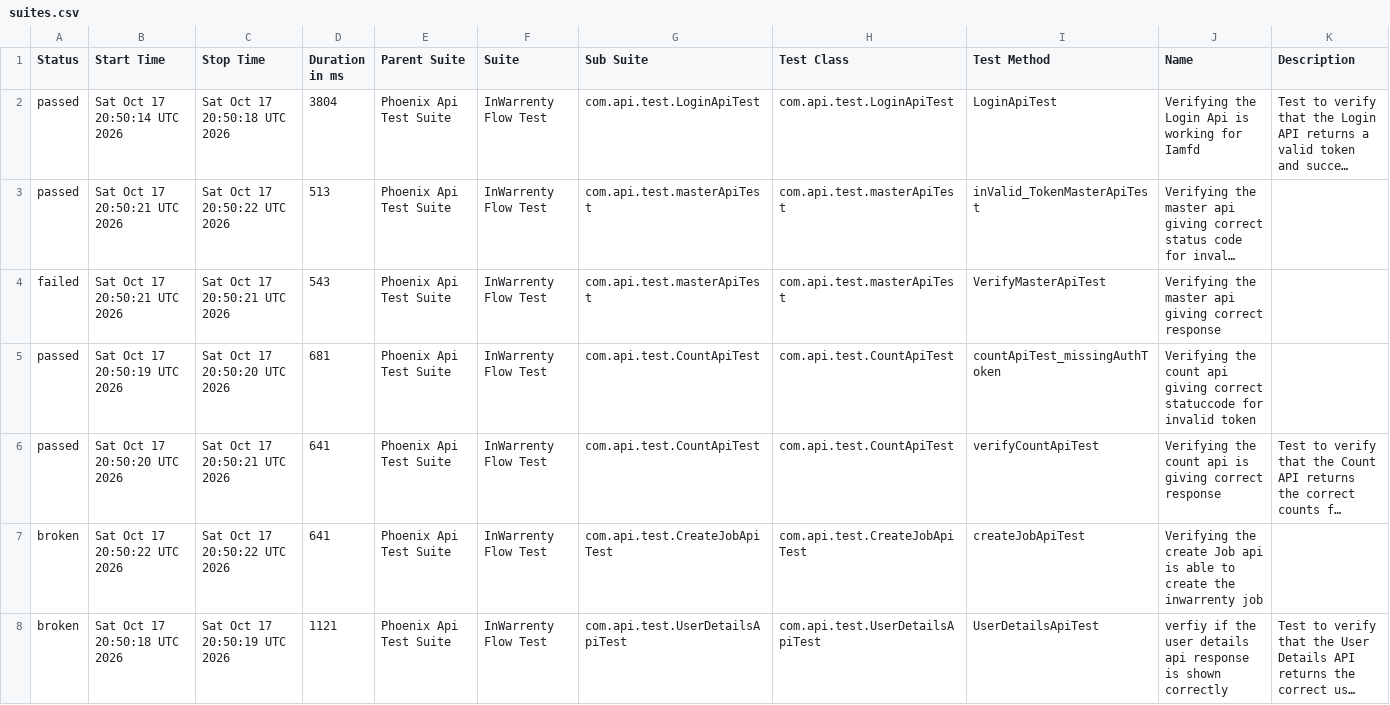
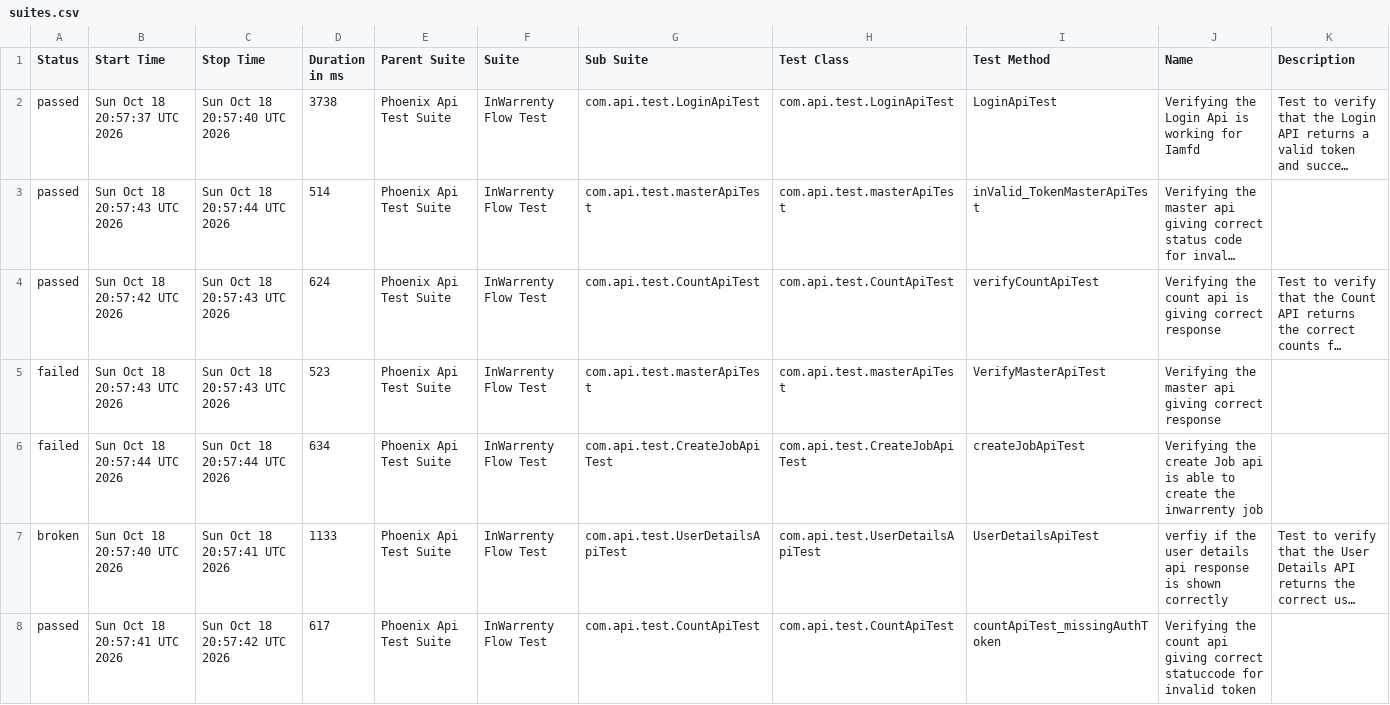
Before and after one commit to ganeshbs98/UI_APIFrameWork, a CSV file: data/suites.csv, drawn as a sheet; long unchanged cells end in …; removed rows and columns are numbered as before the commit, all else as after; the diff names each change by its address in the sheet, - before the commit and + after, or states it on an @@ line.

```diff
--- a/data/suites.csv
+++ b/data/suites.csv
-B2 (Start Time): Sat Oct 17 20:50:14 UTC 2026
+B2 (Start Time): Sun Oct 18 20:57:37 UTC 2026
-C2 (Stop Time): Sat Oct 17 20:50:18 UTC 2026
+C2 (Stop Time): Sun Oct 18 20:57:40 UTC 2026
-D2 (Duration in ms): 3804
+D2 (Duration in ms): 3738
-B3 (Start Time): Sat Oct 17 20:50:21 UTC 2026
+B3 (Start Time): Sun Oct 18 20:57:43 UTC 2026
-C3 (Stop Time): Sat Oct 17 20:50:22 UTC 2026
+C3 (Stop Time): Sun Oct 18 20:57:44 UTC 2026
-D3 (Duration in ms): 513
+D3 (Duration in ms): 514
-row 4: failed | Sat Oct 17 20:50:21 UTC 2026 | Sat Oct 17 20:50:21 UTC 2026 | 543 | Phoenix Api Test Suite | InWarrenty Flow Test | com.api.test.masterApiTest | com.api.test.masterApiTest | VerifyMasterApiTest | Verifying the master api giving correct response
-row 5: passed | Sat Oct 17 20:50:19 UTC 2026 | Sat Oct 17 20:50:20 UTC 2026 | 681 | Phoenix Api Test Suite | InWarrenty Flow Test | com.api.test.CountApiTest | com.api.test.CountApiTest | countApiTest_missingAuthToken | Verifying the count api giving correct statuccode for invalid token
-B4 (Start Time): Sat Oct 17 20:50:20 UTC 2026
+B4 (Start Time): Sun Oct 18 20:57:42 UTC 2026
-C4 (Stop Time): Sat Oct 17 20:50:21 UTC 2026
+C4 (Stop Time): Sun Oct 18 20:57:43 UTC 2026
-D4 (Duration in ms): 641
+D4 (Duration in ms): 624
+row 5: failed | Sun Oct 18 20:57:43 UTC 2026 | Sun Oct 18 20:57:43 UTC 2026 | 523 | Phoenix Api Test Suite | InWarrenty Flow Test | com.api.test.masterApiTest | com.api.test.masterApiTest | VerifyMasterApiTest | Verifying the master api giving correct response
-A6 (Status): broken
+A6 (Status): failed
-B6 (Start Time): Sat Oct 17 20:50:22 UTC 2026
+B6 (Start Time): Sun Oct 18 20:57:44 UTC 2026
-C6 (Stop Time): Sat Oct 17 20:50:22 UTC 2026
+C6 (Stop Time): Sun Oct 18 20:57:44 UTC 2026
-D6 (Duration in ms): 641
+D6 (Duration in ms): 634
-B7 (Start Time): Sat Oct 17 20:50:18 UTC 2026
+B7 (Start Time): Sun Oct 18 20:57:40 UTC 2026
-C7 (Stop Time): Sat Oct 17 20:50:19 UTC 2026
+C7 (Stop Time): Sun Oct 18 20:57:41 UTC 2026
-D7 (Duration in ms): 1121
+D7 (Duration in ms): 1133
+row 8: passed | Sun Oct 18 20:57:41 UTC 2026 | Sun Oct 18 20:57:42 UTC 2026 | 617 | Phoenix Api Test Suite | InWarrenty Flow Test | com.api.test.CountApiTest | com.api.test.CountApiTest | countApiTest_missingAuthToken | Verifying the count api giving correct statuccode for invalid token
```
Also changed, not shown: data/behaviors.csv, 56 other files.
